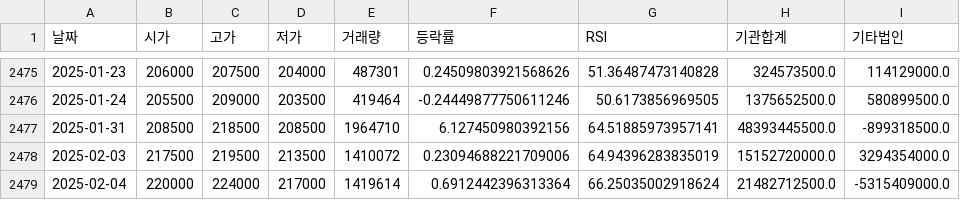
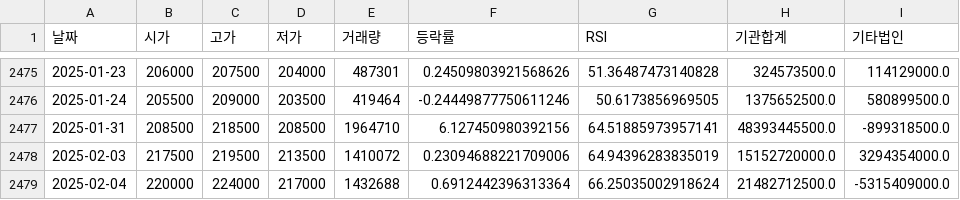
Before and after one commit to Lee-HoJin/DeepLearning_Practice, a CSV file: stock/네이버.csv, drawn as a sheet; only a part is shown, gaps mark what is left out; the diff names each change by its address in the sheet, - before the commit and + after, or states it on an @@ line.

```diff
--- a/stock/네이버.csv
+++ b/stock/네이버.csv
-E2479 (거래량): 1419614
+E2479 (거래량): 1432688
```
Also changed, not shown: 3 other files.
